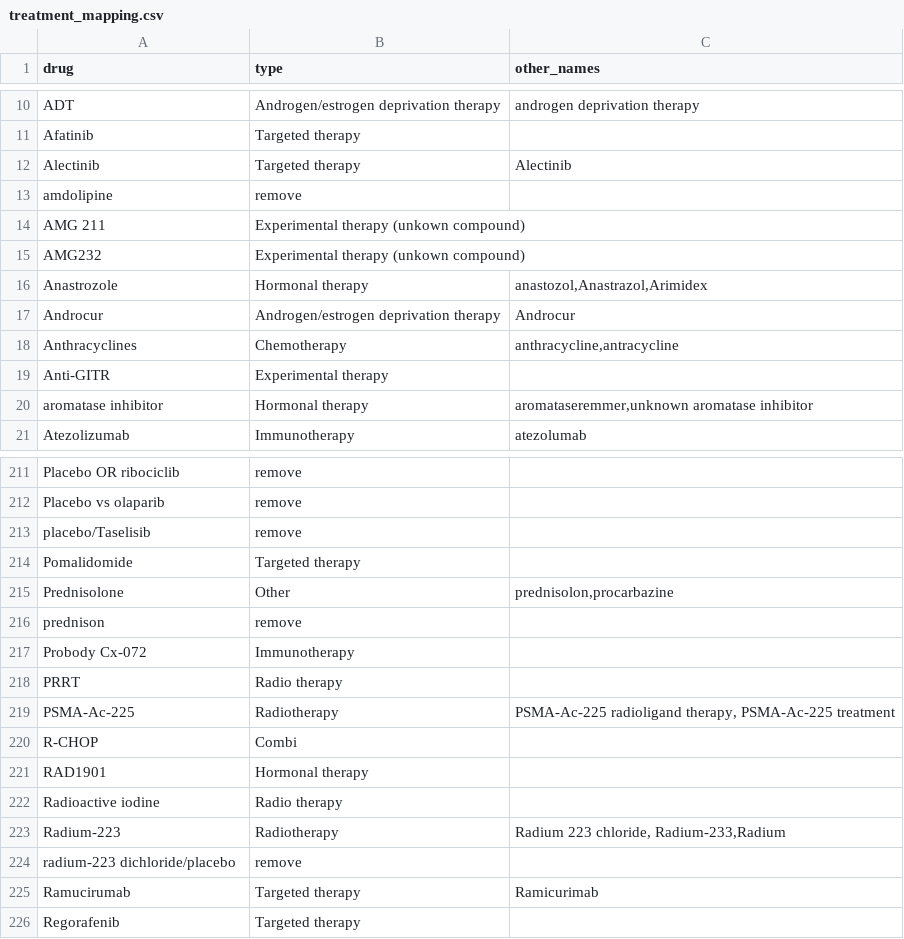
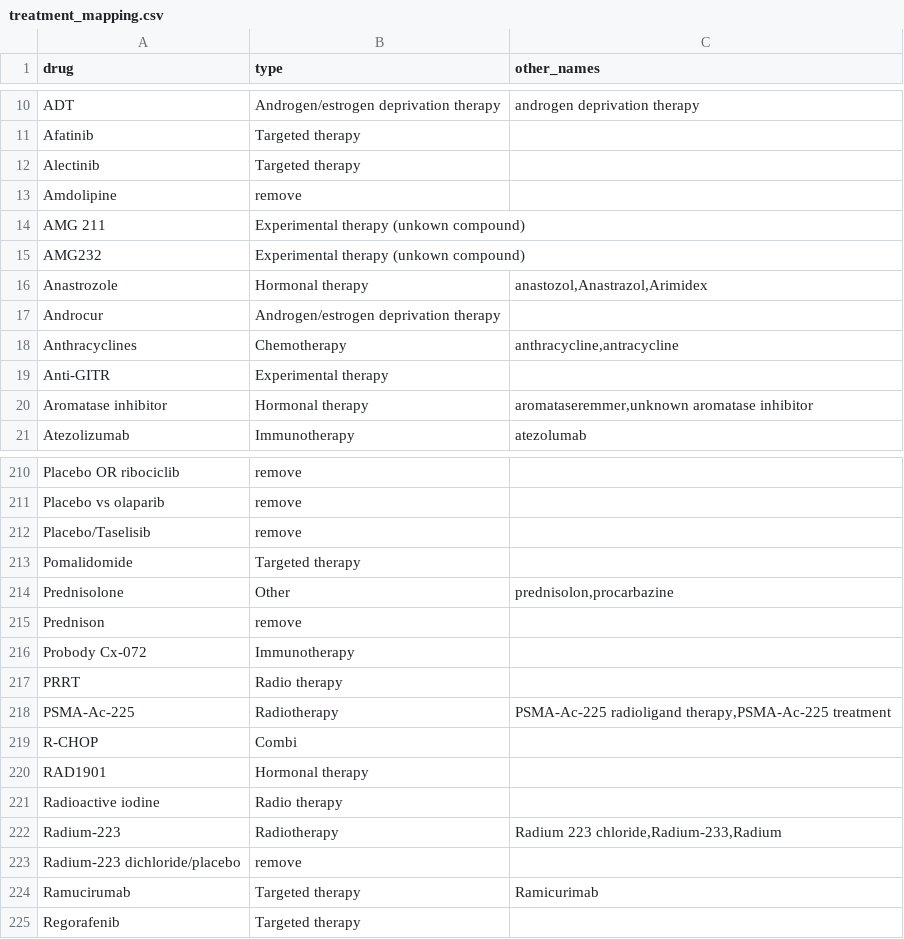
Before and after one commit to hartwigmedical/hmftools, a CSV file: patient-db/src/main/resources/treatment_mapping.csv, drawn as a sheet; only a part is shown, gaps mark what is left out; the diff covers the shown part only.

Commit message:
Update treatment mapping

```diff
--- a/patient-db/src/main/resources/treatment_mapping.csv
+++ b/patient-db/src/main/resources/treatment_mapping.csv
@@ -11,4 +11,4 @@ ADT,Androgen/estrogen deprivation therapy,"androgen deprivation therapy"
 Afatinib,Targeted therapy,
-Alectinib,Targeted therapy,"Alectinib"
-amdolipine,remove,
+Alectinib,Targeted therapy,
+Amdolipine,remove,
 AMG 211,Experimental therapy (unkown compound),
@@ -16,6 +16,6 @@ AMG232,Experimental therapy (unkown compound),
 Anastrozole,Hormonal therapy,"anastozol,Anastrazol,Arimidex"
-Androcur,Androgen/estrogen deprivation therapy,"Androcur"
+Androcur,Androgen/estrogen deprivation therapy,
 Anthracyclines,Chemotherapy,"anthracycline,antracycline"
 Anti-GITR,Experimental therapy,
-aromatase inhibitor,Hormonal therapy,"aromataseremmer,unknown aromatase inhibitor"
+Aromatase inhibitor,Hormonal therapy,"aromataseremmer,unknown aromatase inhibitor"
 Atezolizumab,Immunotherapy,"atezolumab"
@@ -212,9 +211,9 @@ Placebo OR ribociclib,remove,
 Placebo vs olaparib,remove,
-placebo/Taselisib,remove,
+Placebo/Taselisib,remove,
 Pomalidomide,Targeted therapy,
 Prednisolone,Other,"prednisolon,procarbazine"
-prednison,remove,
+Prednison,remove,
 Probody Cx-072,Immunotherapy,
 PRRT,Radio therapy,
-PSMA-Ac-225,Radiotherapy,"PSMA-Ac-225 radioligand therapy, PSMA-Ac-225 treatment"
+PSMA-Ac-225,Radiotherapy,"PSMA-Ac-225 radioligand therapy,PSMA-Ac-225 treatment"
 R-CHOP,Combi,
@@ -222,4 +221,4 @@ RAD1901,Hormonal therapy,
 Radioactive iodine,Radio therapy,
-Radium-223,Radiotherapy,"Radium 223 chloride, Radium-233,Radium"
-radium-223 dichloride/placebo,remove,
+Radium-223,Radiotherapy,"Radium 223 chloride,Radium-233,Radium"
+Radium-223 dichloride/placebo,remove,
 Ramucirumab,Targeted therapy,"Ramicurimab"
```
Also changed, not shown: 1 added row, 1 removed row and 54 edited cells elsewhere in this file.
